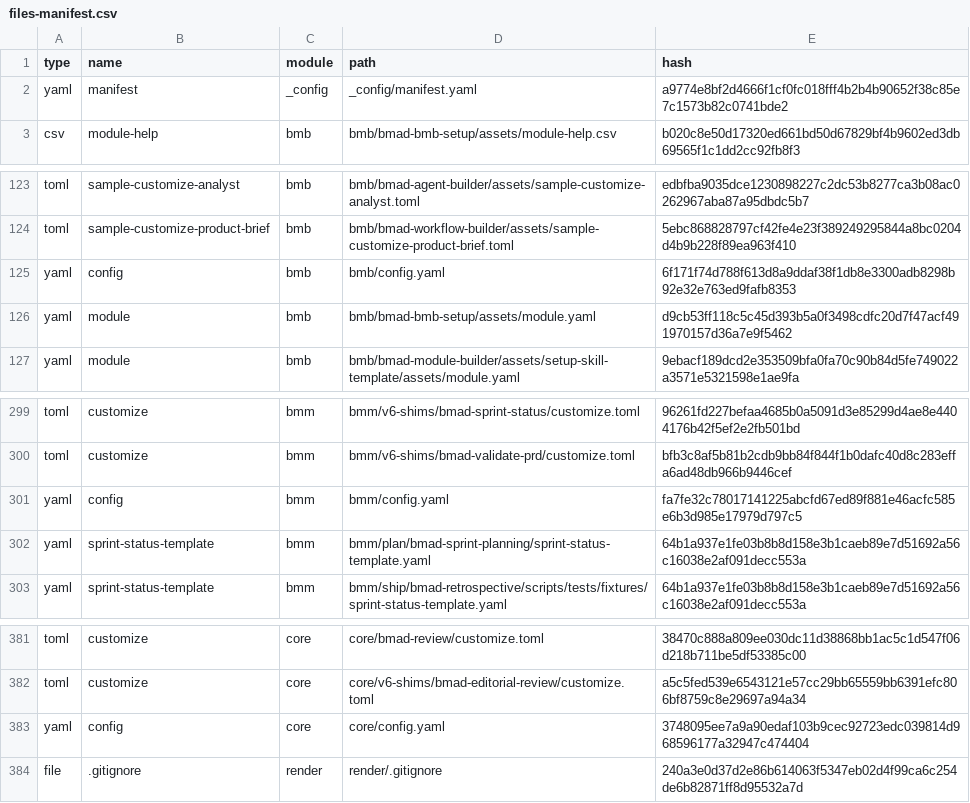
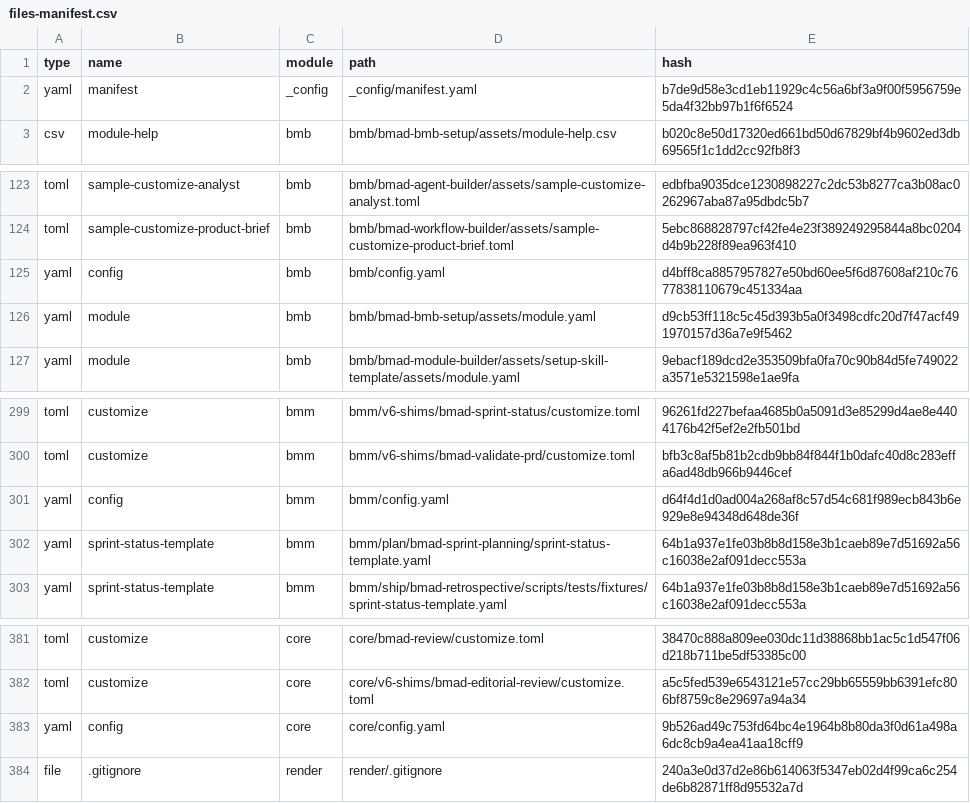
Before and after one commit to cugler-labs/tech-standards, a CSV file: _bmad/_config/files-manifest.csv, drawn as a sheet; only a part is shown, gaps mark what is left out.

Commit message:
Add agent definitions and update configuration files for new modules

```diff
--- a/_bmad/_config/files-manifest.csv
+++ b/_bmad/_config/files-manifest.csv
@@ -1,3 +1,3 @@
 type,name,module,path,hash
-"yaml","manifest","_config","_config/manifest.yaml","a9774e8bf2d4666f1cf0fc018fff4b2b4b90652f38c85e7c1573b82c0741bde2"
+"yaml","manifest","_config","_config/manifest.yaml","b7de9d58e3cd1eb11929c4c56a6bf3a9f00f5956759e5da4f32bb97b1f6f6524"
 "csv","module-help","bmb","bmb/bmad-bmb-setup/assets/module-help.csv","b020c8e50d17320ed661bd50d67829bf4b9602ed3db69565f1c1dd2cc92fb8f3"
@@ -124,3 +124,3 @@ type,name,module,path,hash
 "toml","sample-customize-product-brief","bmb","bmb/bmad-workflow-builder/assets/sample-customize-product-brief.toml","5ebc868828797cf42fe4e23f389249295844a8bc0204d4b9b228f89ea963f410"
-"yaml","config","bmb","bmb/config.yaml","6f171f74d788f613d8a9ddaf38f1db8e3300adb8298b92e32e763ed9fafb8353"
+"yaml","config","bmb","bmb/config.yaml","d4bff8ca8857957827e50bd60ee5f6d87608af210c7677838110679c451334aa"
 "yaml","module","bmb","bmb/bmad-bmb-setup/assets/module.yaml","d9cb53ff118c5c45d393b5a0f3498cdfc20d7f47acf491970157d36a7e9f5462"
@@ -300,3 +300,3 @@ type,name,module,path,hash
 "toml","customize","bmm","bmm/v6-shims/bmad-validate-prd/customize.toml","bfb3c8af5b81b2cdb9bb84f844f1b0dafc40d8c283effa6ad48db966b9446cef"
-"yaml","config","bmm","bmm/config.yaml","fa7fe32c78017141225abcfd67ed89f881e46acfc585e6b3d985e17979d797c5"
+"yaml","config","bmm","bmm/config.yaml","d64f4d1d0ad004a268af8c57d54c681f989ecb843b6e929e8e94348d648de36f"
 "yaml","sprint-status-template","bmm","bmm/plan/bmad-sprint-planning/sprint-status-template.yaml","64b1a937e1fe03b8b8d158e3b1caeb89e7d51692a56c16038e2af091decc553a"
@@ -382,3 +382,3 @@ type,name,module,path,hash
 "toml","customize","core","core/v6-shims/bmad-editorial-review/customize.toml","a5c5fed539e6543121e57cc29bb65559bb6391efc806bf8759c8e29697a94a34"
-"yaml","config","core","core/config.yaml","3748095ee7a9a90edaf103b9cec92723edc039814d968596177a32947c474404"
+"yaml","config","core","core/config.yaml","9b526ad49c753fd64bc4e1964b8b80da3f0d61a498a6dc8cb9a4ea41aa18cff9"
 "file",".gitignore","render","render/.gitignore","240a3e0d37d2e86b614063f5347eb02d4f99ca6c254de6b82871ff8d95532a7d"
```
Also changed, not shown: 12 other files.
